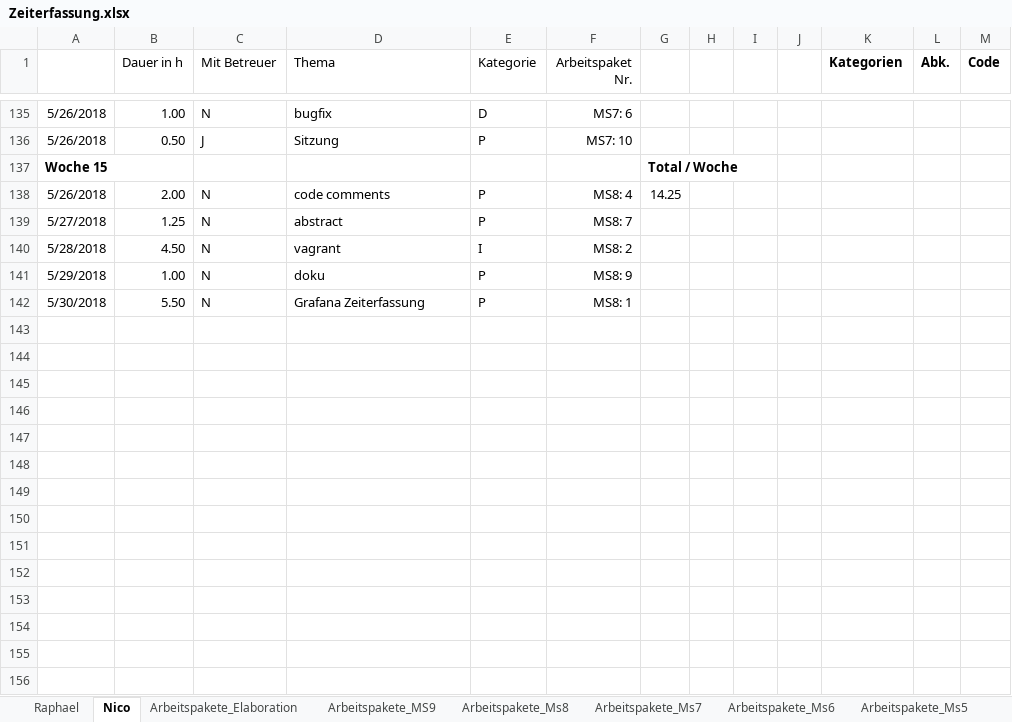
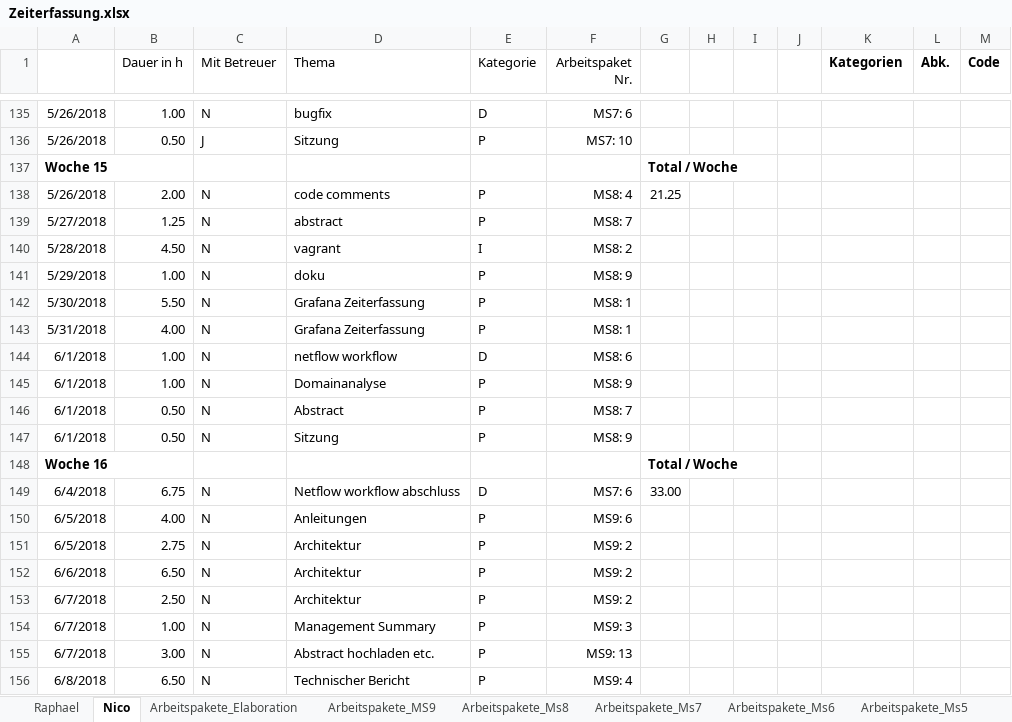
Before and after one commit to nvinzens/OATS, an Excel workbook: project/Zeiterfassung.xlsx, sheet Nico, drawn as a sheet; only a part is shown, gaps mark what is left out; values as stored, in another font and other column widths than the file's, no borders; the diff covers the shown part only; the diff names each change by its address in the sheet, - before the commit and + after, or states it on an @@ line.

Commit message:
add final version of zeiterfassung.xlsx

```diff
--- a/project/Zeiterfassung.xlsx (sheet Nico)
+++ b/project/Zeiterfassung.xlsx (sheet Nico)
-G138: 14.25
+G138: 21.25
+row 143: 5/31/2018 | 4.00 | N | Grafana Zeiterfassung | P | MS8: 1
+row 144: 6/1/2018 | 1.00 | N | netflow workflow | D | MS8: 6
+row 145: 6/1/2018 | 1.00 | N | Domainanalyse | P | MS8: 9
+row 146: 6/1/2018 | 0.50 | N | Abstract | P | MS8: 7
+row 147: 6/1/2018 | 0.50 | N | Sitzung | P | MS8: 9
+row 148: Woche 16 |  |  |  |  |  | Total / Woche
+row 149: 6/4/2018 | 6.75 | N | Netflow workflow abschluss | D | MS7: 6 | 33.00
+row 150: 6/5/2018 | 4.00 | N | Anleitungen | P | MS9: 6
+row 151: 6/5/2018 | 2.75 | N | Architektur | P | MS9: 2
+row 152: 6/6/2018 | 6.50 | N | Architektur | P | MS9: 2
+row 153: 6/7/2018 | 2.50 | N | Architektur | P | MS9: 2
+row 154: 6/7/2018 | 1.00 | N | Management Summary | P | MS9: 3
+row 155: 6/7/2018 | 3.00 | N | Abstract hochladen etc. | P | MS9: 13
+row 156: 6/8/2018 | 6.50 | N | Technischer Bericht | P | MS9: 4
```
Also changed, not shown: 10 added rows and 3 edited cells elsewhere in this sheet, sheet Raphael, sheet Arbeitspakete_MS9, sheet Auswertung 2, charts or pictures.
